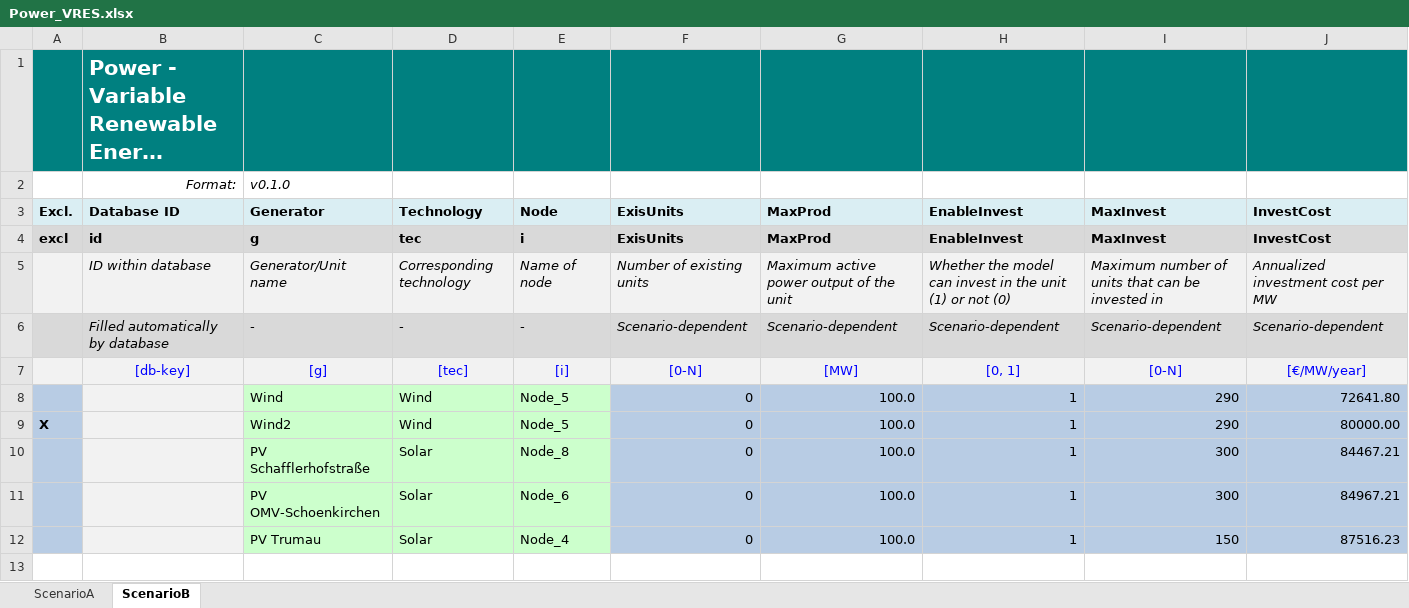
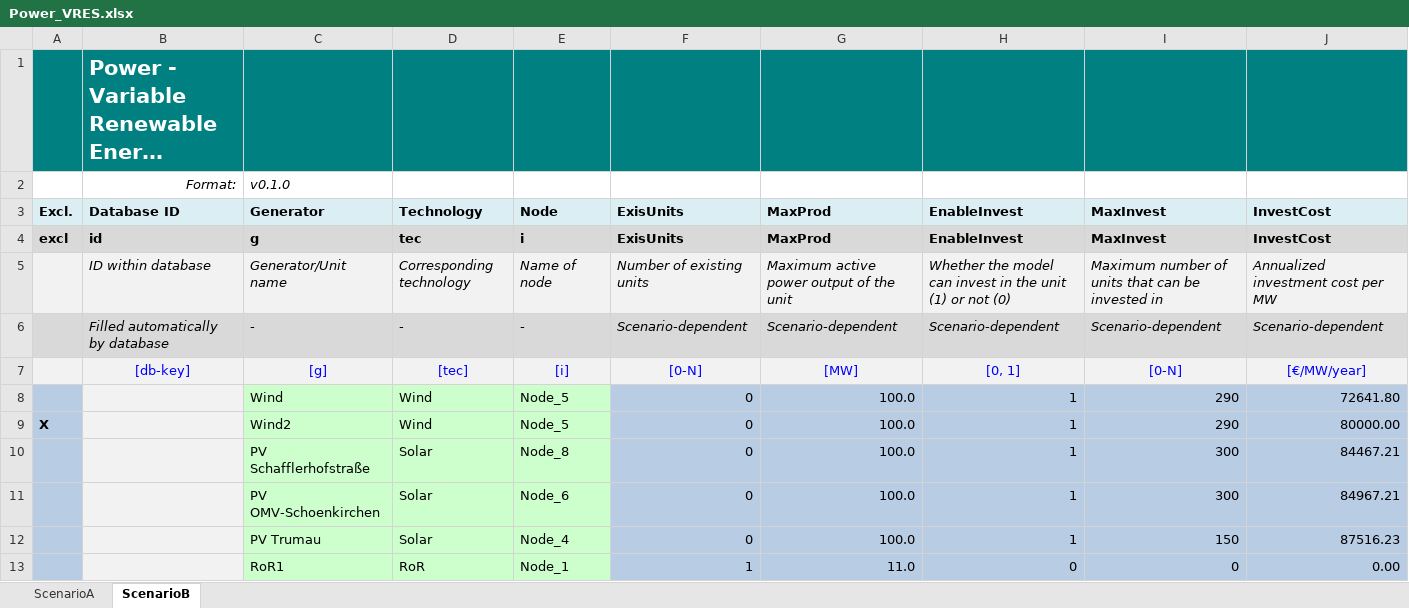
Before and after one commit to IEE-TUGraz/InOutModule, an Excel workbook: data/example/Power_VRES.xlsx, sheet ScenarioB, drawn as a sheet; only a part is shown; long unchanged cells end in …; values as stored, in another font and other column widths than the file's, no borders; rows hold the shown columns only; the diff names each change by its address in the sheet, - before the commit and + after, or states it on an @@ line.

```diff
--- a/data/example/Power_VRES.xlsx (sheet ScenarioB)
+++ b/data/example/Power_VRES.xlsx (sheet ScenarioB)
+row 13:  |  | RoR1 | RoR | Node_1 | 1 | 11.0 | 0 | 0 | 0.00
```
Also changed, not shown: sheet ScenarioA, data/example/Power_VRESProfiles.xlsx, data/example/Power_VRESProfiles_KInRows.xlsx, 3 other files.
